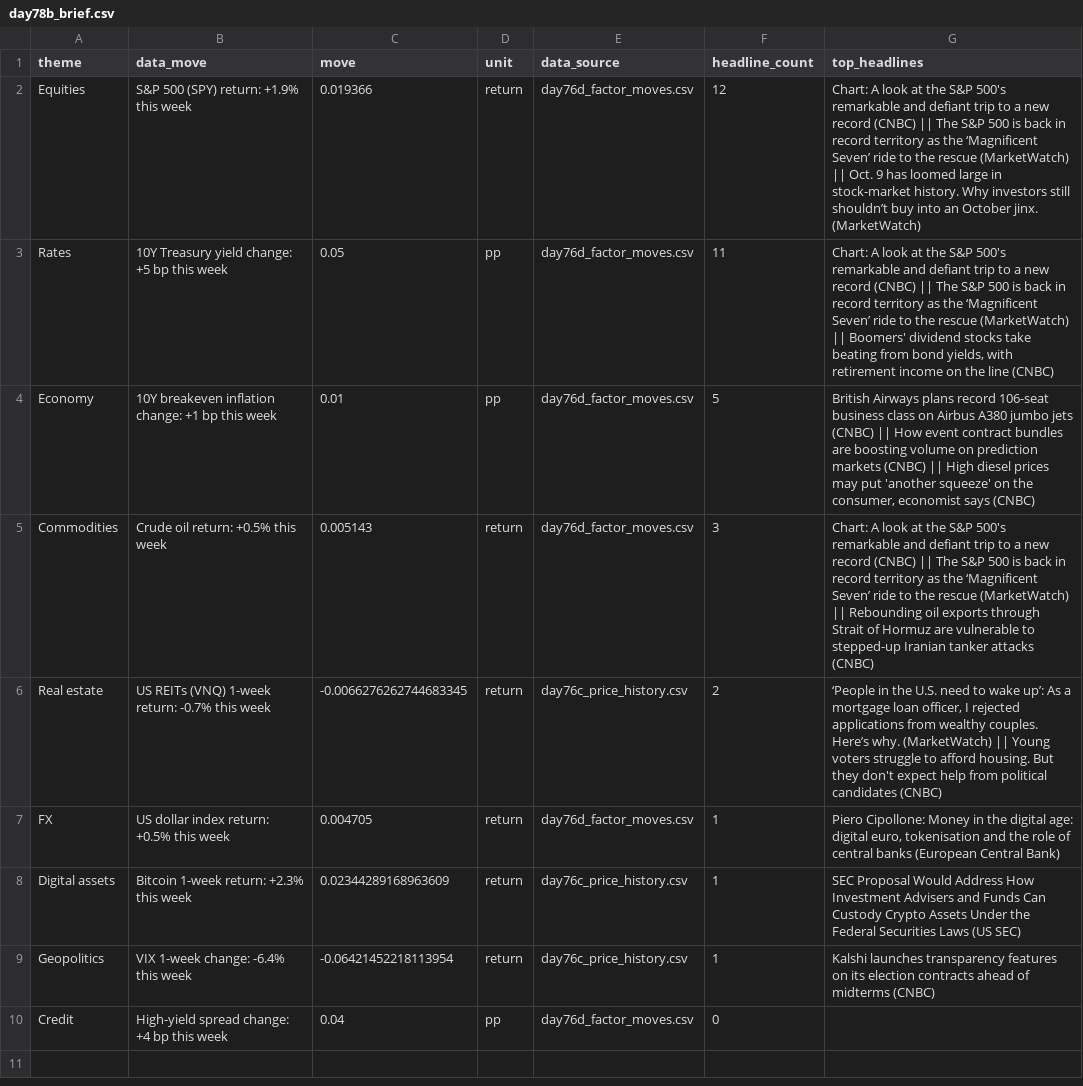
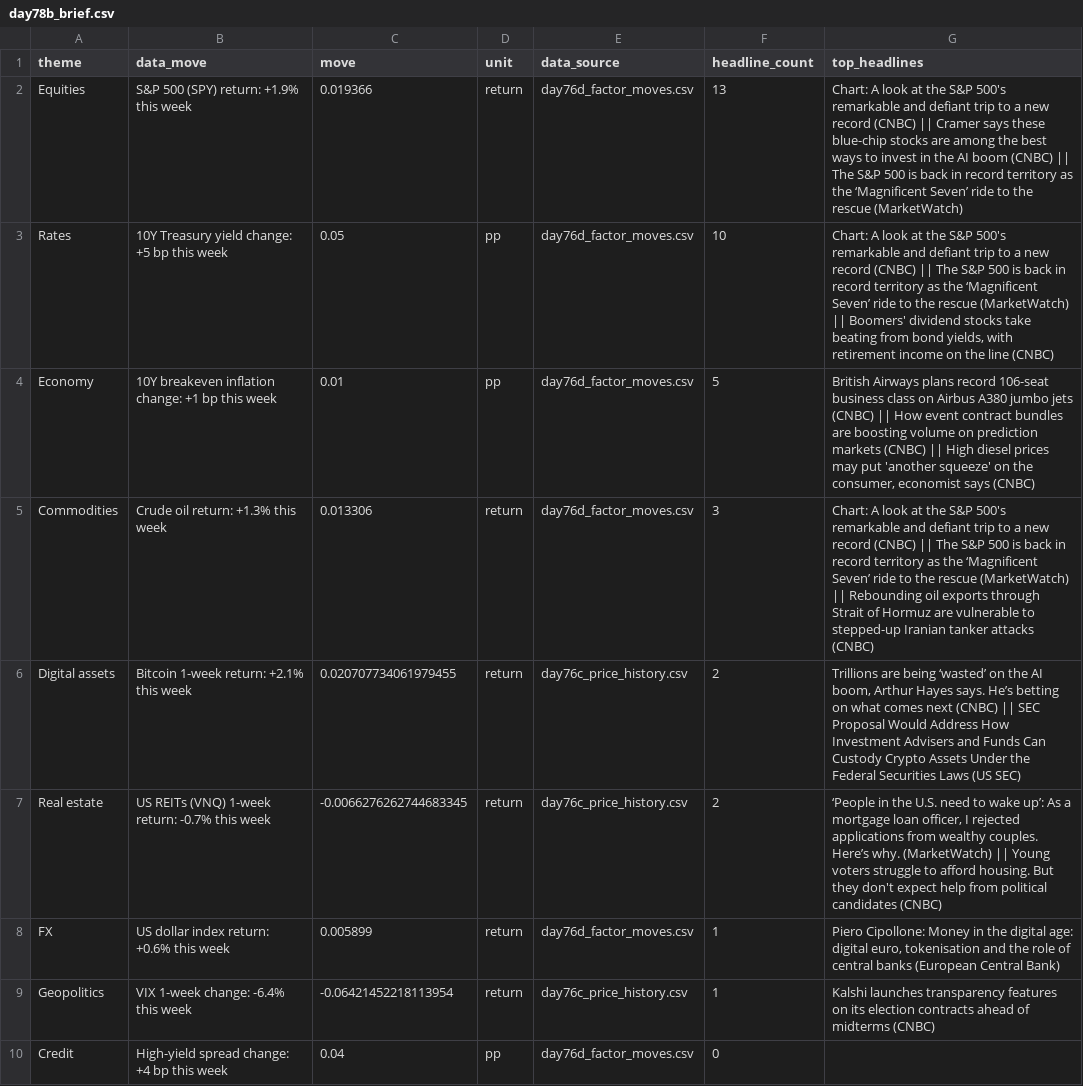
Before and after one commit to Agunp1/AI-Financial-Analyst, a CSV file: day78b_brief.csv, drawn as a sheet.

Commit message:
Price refresh 2026-10-07 01:28 UTC

```diff
--- a/day78b_brief.csv
+++ b/day78b_brief.csv
@@ -1,9 +1,9 @@
 theme,data_move,move,unit,data_source,headline_count,top_headlines
-Equities,S&P 500 (SPY) return: +1.9% this week,0.019366,return,day76d_factor_moves.csv,12,Chart: A look at the S&P 500's remarkable and defiant trip to a new record (CNBC) || The S&P 500 is back in record territory as the ‘Magnificent Seven’ ride to the rescue (MarketWatch) || Oct. 9 has loomed large in stock-market history. Why investors still shouldn’t buy into an October jinx. (MarketWatch)
-Rates,10Y Treasury yield change: +5 bp this week,0.05,pp,day76d_factor_moves.csv,11,"Chart: A look at the S&P 500's remarkable and defiant trip to a new record (CNBC) || The S&P 500 is back in record territory as the ‘Magnificent Seven’ ride to the rescue (MarketWatch) || Boomers' dividend stocks take beating from bond yields, with retirement income on the line (CNBC)"
+Equities,S&P 500 (SPY) return: +1.9% this week,0.019366,return,day76d_factor_moves.csv,13,Chart: A look at the S&P 500's remarkable and defiant trip to a new record (CNBC) || Cramer says these blue-chip stocks are among the best ways to invest in the AI boom (CNBC) || The S&P 500 is back in record territory as the ‘Magnificent Seven’ ride to the rescue (MarketWatch)
+Rates,10Y Treasury yield change: +5 bp this week,0.05,pp,day76d_factor_moves.csv,10,"Chart: A look at the S&P 500's remarkable and defiant trip to a new record (CNBC) || The S&P 500 is back in record territory as the ‘Magnificent Seven’ ride to the rescue (MarketWatch) || Boomers' dividend stocks take beating from bond yields, with retirement income on the line (CNBC)"
 Economy,10Y breakeven inflation change: +1 bp this week,0.01,pp,day76d_factor_moves.csv,5,"British Airways plans record 106-seat business class on Airbus A380 jumbo jets (CNBC) || How event contract bundles are boosting volume on prediction markets (CNBC) || High diesel prices may put 'another squeeze' on the consumer, economist says (CNBC)"
-Commodities,Crude oil return: +0.5% this week,0.005143,return,day76d_factor_moves.csv,3,Chart: A look at the S&P 500's remarkable and defiant trip to a new record (CNBC) || The S&P 500 is back in record territory as the ‘Magnificent Seven’ ride to the rescue (MarketWatch) || Rebounding oil exports through Strait of Hormuz are vulnerable to stepped-up Iranian tanker attacks (CNBC)
+Commodities,Crude oil return: +1.3% this week,0.013306,return,day76d_factor_moves.csv,3,Chart: A look at the S&P 500's remarkable and defiant trip to a new record (CNBC) || The S&P 500 is back in record territory as the ‘Magnificent Seven’ ride to the rescue (MarketWatch) || Rebounding oil exports through Strait of Hormuz are vulnerable to stepped-up Iranian tanker attacks (CNBC)
+Digital assets,Bitcoin 1-week return: +2.1% this week,0.020707734061979455,return,day76c_price_history.csv,2,"Trillions are being ‘wasted’ on the AI boom, Arthur Hayes says. He’s betting on what comes next (CNBC) || SEC Proposal Would Address How Investment Advisers and Funds Can Custody Crypto Assets Under the Federal Securities Laws (US SEC)"
 Real estate,US REITs (VNQ) 1-week return: -0.7% this week,-0.0066276262744683345,return,day76c_price_history.csv,2,"‘People in the U.S. need to wake up’: As a mortgage loan officer, I rejected applications from wealthy couples. Here’s why. (MarketWatch) || Young voters struggle to afford housing. But they don't expect help from political candidates (CNBC)"
-FX,US dollar index return: +0.5% this week,0.004705,return,day76d_factor_moves.csv,1,"Piero Cipollone: Money in the digital age: digital euro, tokenisation and the role of central banks (European Central Bank)"
-Digital assets,Bitcoin 1-week return: +2.3% this week,0.02344289168963609,return,day76c_price_history.csv,1,SEC Proposal Would Address How Investment Advisers and Funds Can Custody Crypto Assets Under the Federal Securities Laws (US SEC)
+FX,US dollar index return: +0.6% this week,0.005899,return,day76d_factor_moves.csv,1,"Piero Cipollone: Money in the digital age: digital euro, tokenisation and the role of central banks (European Central Bank)"
 Geopolitics,VIX 1-week change: -6.4% this week,-0.06421452218113954,return,day76c_price_history.csv,1,Kalshi launches transparency features on its election contracts ahead of midterms (CNBC)
```
Also changed, not shown: day75_live_instrument_prices.csv, day75_market_snapshot.csv, 20 other files.
